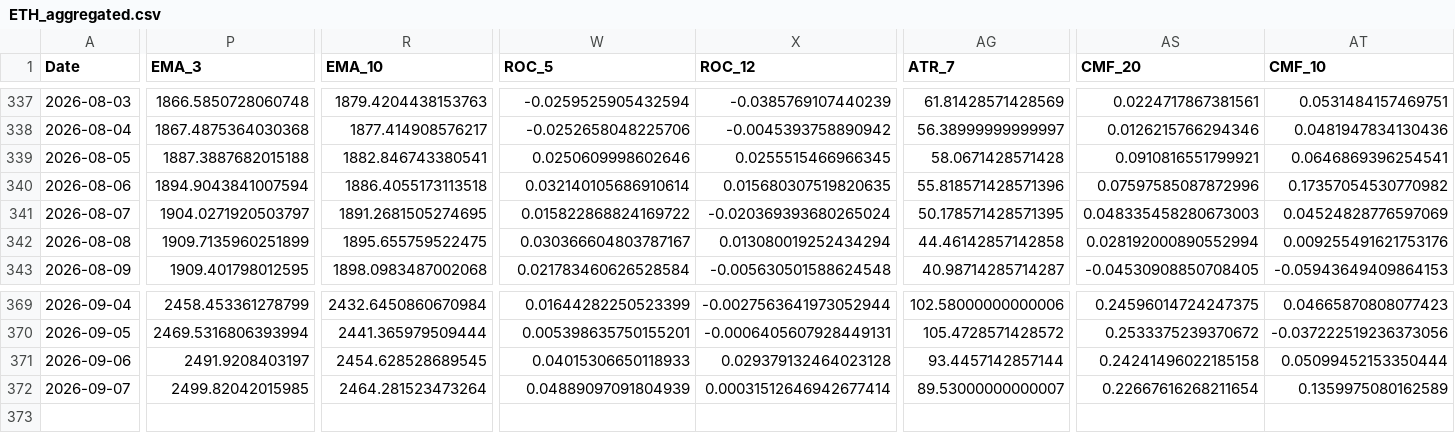
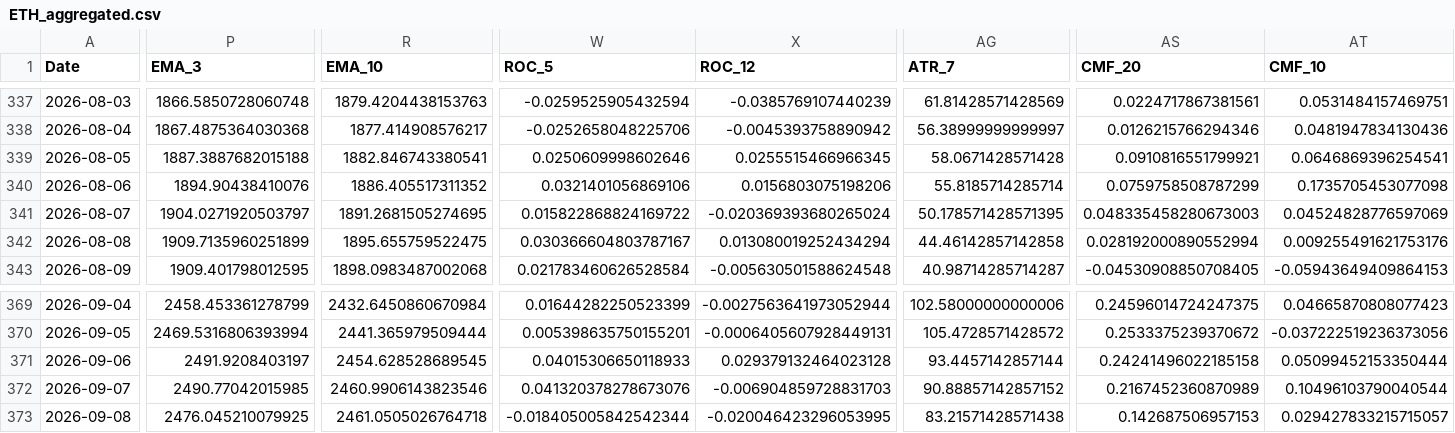
Before and after one commit to JintaoLiuorJoey/coinbase-ohlcv-data, a CSV file: data/ETH_aggregated.csv, drawn as a sheet; only a part is shown, gaps mark what is left out; rows hold the shown columns only; the diff covers the shown part only; the diff names each change by its address in the sheet, - before the commit and + after, or states it on an @@ line.

```diff
--- a/data/ETH_aggregated.csv
+++ b/data/ETH_aggregated.csv
-P340 (EMA_3): 1894.9043841007594
+P340 (EMA_3): 1894.90438410076
-R340 (EMA_10): 1886.4055173113518
+R340 (EMA_10): 1886.405517311352
-W340 (ROC_5): 0.032140105686910614
+W340 (ROC_5): 0.0321401056869106
-X340 (ROC_12): 0.015680307519820635
+X340 (ROC_12): 0.0156803075198206
-AG340 (ATR_7): 55.818571428571396
+AG340 (ATR_7): 55.8185714285714
-AS340 (CMF_20): 0.07597585087872996
+AS340 (CMF_20): 0.0759758508787299
-AT340 (CMF_10): 0.17357054530770982
+AT340 (CMF_10): 0.1735705453077098
-P372 (EMA_3): 2499.82042015985
+P372 (EMA_3): 2490.77042015985
-R372 (EMA_10): 2464.281523473264
+R372 (EMA_10): 2460.9906143823546
-W372 (ROC_5): 0.04889097091804939
+W372 (ROC_5): 0.041320378278673076
-X372 (ROC_12): 0.00031512646942677414
+X372 (ROC_12): -0.006904859728831703
-AG372 (ATR_7): 89.53000000000007
+AG372 (ATR_7): 90.88857142857152
-AS372 (CMF_20): 0.22667616268211654
+AS372 (CMF_20): 0.2167452360870989
-AT372 (CMF_10): 0.1359975080162589
+AT372 (CMF_10): 0.10496103790040544
+row 373: 2026-09-08 | 2476.045210079925 | 2461.0505026764718 | -0.018405005842542344 | -0.020046423296053995 | 83.21571428571438 | 0.142687506957153 | 0.029427833215715057
```
Also changed, not shown: 32 edited cells elsewhere in this file, data/BTC_aggregated.csv, data/XRP_aggregated.csv.
